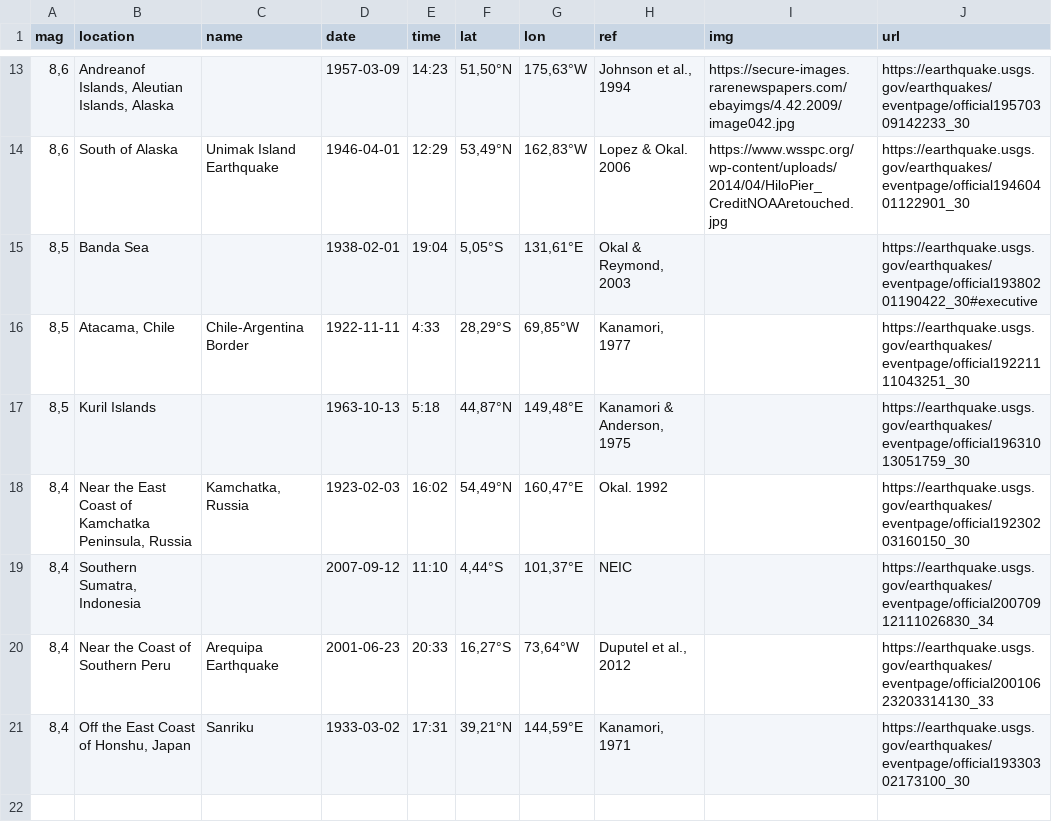
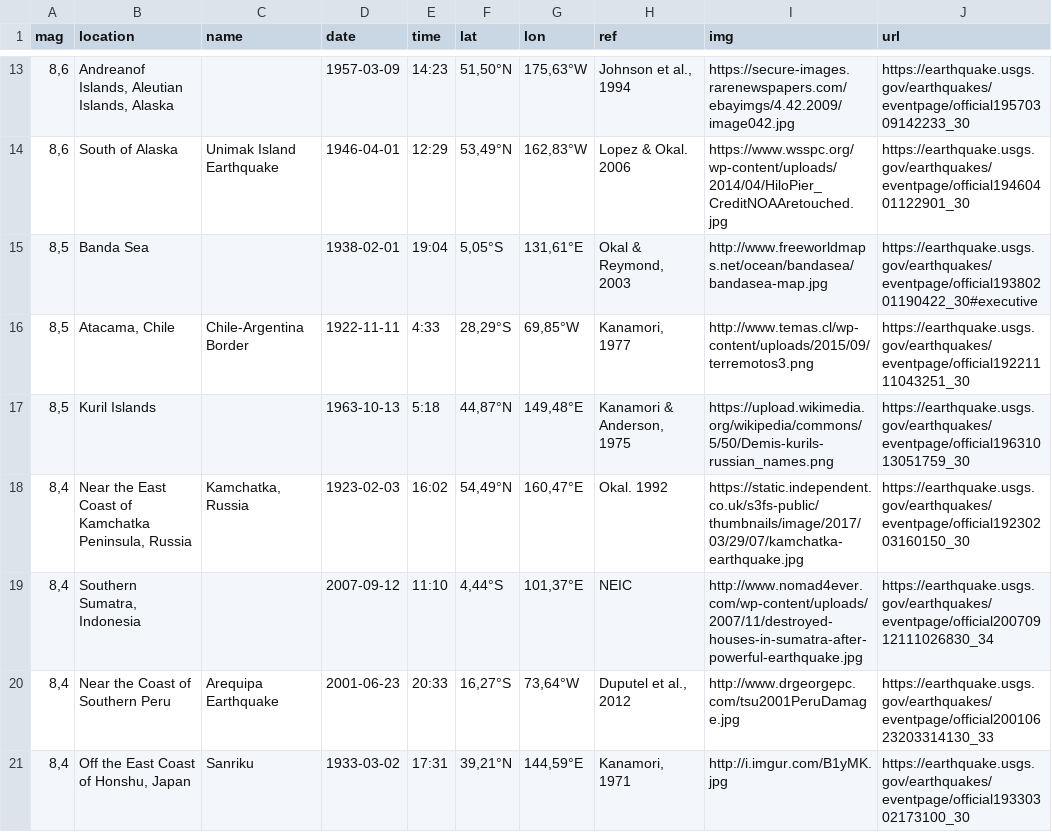
Before and after one commit to ManuMani/csvterremotos, a CSV file: top-20.csv, drawn as a sheet; only a part is shown, gaps mark what is left out.

Commit message:
Update top-20.csv

```diff
--- a/top-20.csv
+++ b/top-20.csv
@@ -14,8 +14,8 @@ mag,location,name,date,time,lat,lon,ref,img,url
 "8,6",South of Alaska,Unimak Island Earthquake,1946-04-01,12:29,"53,49°N","162,83°W",Lopez & Okal. 2006,https://www.wsspc.org/wp-content/uploads/2014/04/HiloPier_CreditNOAAretouched.jpg,https://earthquake.usgs.gov/earthquakes/eventpage/official19460401122901_30
-"8,5",Banda Sea,,1938-02-01,19:04,"5,05°S","131,61°E","Okal & Reymond, 2003",,https://earthquake.usgs.gov/earthquakes/eventpage/official19380201190422_30#executive
-"8,5","Atacama, Chile",Chile-Argentina Border,1922-11-11,4:33,"28,29°S","69,85°W","Kanamori, 1977",,https://earthquake.usgs.gov/earthquakes/eventpage/official19221111043251_30
-"8,5",Kuril Islands,,1963-10-13,5:18,"44,87°N","149,48°E","Kanamori & Anderson, 1975",,https://earthquake.usgs.gov/earthquakes/eventpage/official19631013051759_30
-"8,4","Near the East Coast of Kamchatka Peninsula, Russia","Kamchatka, Russia",1923-02-03,16:02,"54,49°N","160,47°E",Okal. 1992,,https://earthquake.usgs.gov/earthquakes/eventpage/official19230203160150_30
-"8,4","Southern Sumatra, Indonesia",,2007-09-12,11:10,"4,44°S","101,37°E",NEIC,,https://earthquake.usgs.gov/earthquakes/eventpage/official20070912111026830_34
-"8,4",Near the Coast of Southern Peru,Arequipa Earthquake,2001-06-23,20:33,"16,27°S","73,64°W","Duputel et al., 2012",,https://earthquake.usgs.gov/earthquakes/eventpage/official20010623203314130_33
-"8,4","Off the East Coast of Honshu, Japan",Sanriku,1933-03-02,17:31,"39,21°N","144,59°E","Kanamori, 1971",,https://earthquake.usgs.gov/earthquakes/eventpage/official19330302173100_30
+"8,5",Banda Sea,,1938-02-01,19:04,"5,05°S","131,61°E","Okal & Reymond, 2003",http://www.freeworldmaps.net/ocean/bandasea/bandasea-map.jpg,https://earthquake.usgs.gov/earthquakes/eventpage/official19380201190422_30#executive
+"8,5","Atacama, Chile",Chile-Argentina Border,1922-11-11,4:33,"28,29°S","69,85°W","Kanamori, 1977",http://www.temas.cl/wp-content/uploads/2015/09/terremotos3.png,https://earthquake.usgs.gov/earthquakes/eventpage/official19221111043251_30
+"8,5",Kuril Islands,,1963-10-13,5:18,"44,87°N","149,48°E","Kanamori & Anderson, 1975",https://upload.wikimedia.org/wikipedia/commons/5/50/Demis-kurils-russian_names.png,https://earthquake.usgs.gov/earthquakes/eventpage/official19631013051759_30
+"8,4","Near the East Coast of Kamchatka Peninsula, Russia","Kamchatka, Russia",1923-02-03,16:02,"54,49°N","160,47°E",Okal. 1992,https://static.independent.co.uk/s3fs-public/thumbnails/image/2017/03/29/07/kamchatka-earthquake.jpg,https://earthquake.usgs.gov/earthquakes/eventpage/official19230203160150_30
+"8,4","Southern Sumatra, Indonesia",,2007-09-12,11:10,"4,44°S","101,37°E",NEIC,http://www.nomad4ever.com/wp-content/uploads/2007/11/destroyed-houses-in-sumatra-after-powerful-earthquake.jpg,https://earthquake.usgs.gov/earthquakes/eventpage/official20070912111026830_34
+"8,4",Near the Coast of Southern Peru,Arequipa Earthquake,2001-06-23,20:33,"16,27°S","73,64°W","Duputel et al., 2012",http://www.drgeorgepc.com/tsu2001PeruDamage.jpg,https://earthquake.usgs.gov/earthquakes/eventpage/official20010623203314130_33
+"8,4","Off the East Coast of Honshu, Japan",Sanriku,1933-03-02,17:31,"39,21°N","144,59°E","Kanamori, 1971",http://i.imgur.com/B1yMK.jpg,https://earthquake.usgs.gov/earthquakes/eventpage/official19330302173100_30
```
